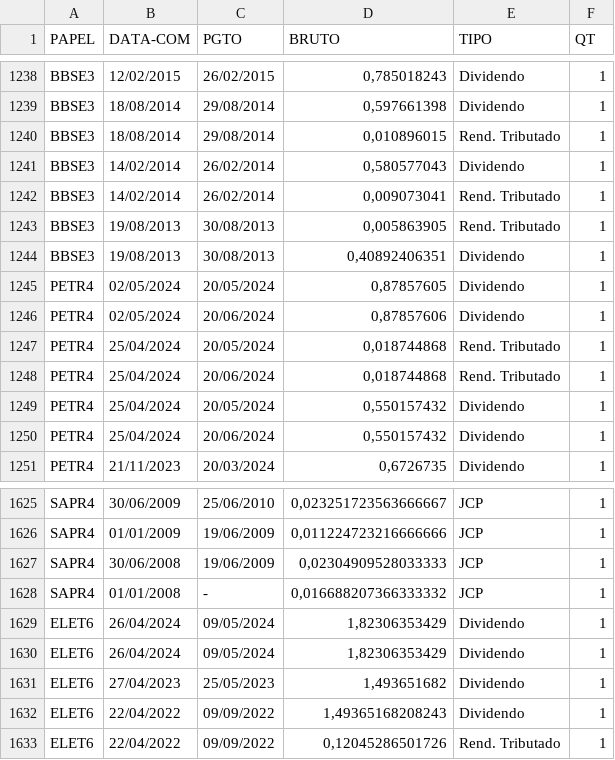
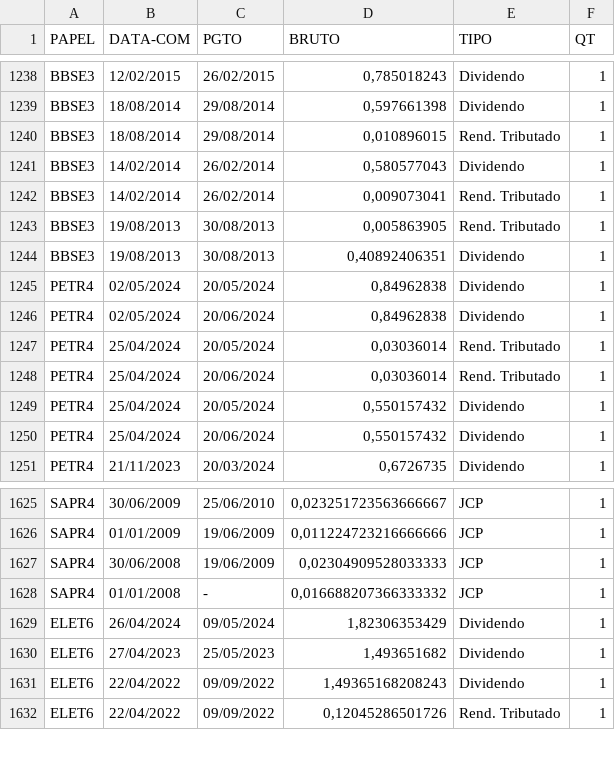
Before and after one commit to ggaiof/geral, a CSV file: dividendos.csv, drawn as a sheet; only a part is shown, gaps mark what is left out.

Commit message:
committing files

```diff
--- a/dividendos.csv
+++ b/dividendos.csv
@@ -1244,6 +1244,6 @@ PAPEL,DATA-COM,PGTO,BRUTO,TIPO,QT
 "BBSE3","19/08/2013","30/08/2013","0,40892406351","Dividendo","1"
-"PETR4","02/05/2024","20/05/2024","0,87857605","Dividendo","1"
-"PETR4","02/05/2024","20/06/2024","0,87857606","Dividendo","1"
-"PETR4","25/04/2024","20/05/2024","0,018744868","Rend. Tributado","1"
-"PETR4","25/04/2024","20/06/2024","0,018744868","Rend. Tributado","1"
+"PETR4","02/05/2024","20/05/2024","0,84962838","Dividendo","1"
+"PETR4","02/05/2024","20/06/2024","0,84962838","Dividendo","1"
+"PETR4","25/04/2024","20/05/2024","0,03036014","Rend. Tributado","1"
+"PETR4","25/04/2024","20/06/2024","0,03036014","Rend. Tributado","1"
 "PETR4","25/04/2024","20/05/2024","0,550157432","Dividendo","1"
@@ -1628,3 +1628,2 @@ PAPEL,DATA-COM,PGTO,BRUTO,TIPO,QT
 "SAPR4","01/01/2008","-","0,016688207366333332","JCP","1"
-"ELET6","26/04/2024","09/05/2024","1,82306353429","Dividendo","1"
 "ELET6","26/04/2024","09/05/2024","1,82306353429","Dividendo","1"
```
